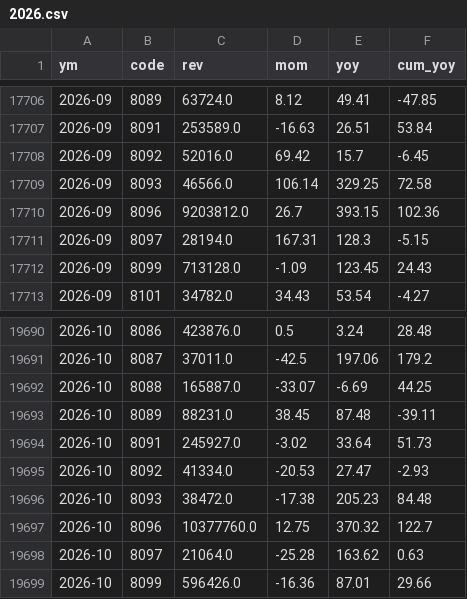
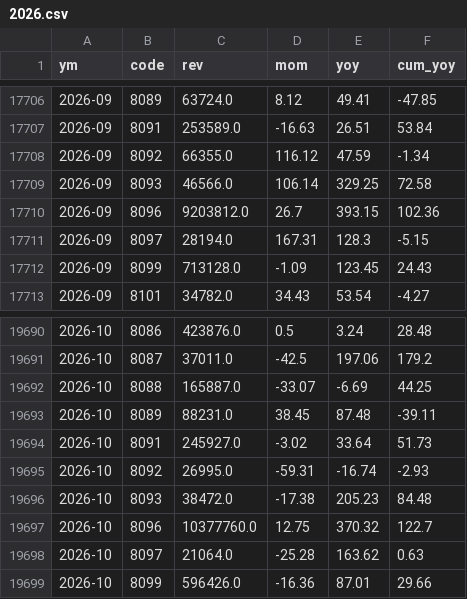
Before and after one commit to DingTingdong/surge-data, a CSV file: data/revenue/2026.csv, drawn as a sheet; only a part is shown, gaps mark what is left out.

```diff
--- a/data/revenue/2026.csv
+++ b/data/revenue/2026.csv
@@ -17707,3 +17707,3 @@ ym,code,rev,mom,yoy,cum_yoy
 2026-09,8091,253589.0,-16.63,26.51,53.84
-2026-09,8092,52016.0,69.42,15.7,-6.45
+2026-09,8092,66355.0,116.12,47.59,-1.34
 2026-09,8093,46566.0,106.14,329.25,72.58
@@ -19694,3 +19694,3 @@ ym,code,rev,mom,yoy,cum_yoy
 2026-10,8091,245927.0,-3.02,33.64,51.73
-2026-10,8092,41334.0,-20.53,27.47,-2.93
+2026-10,8092,26995.0,-59.31,-16.74,-2.93
 2026-10,8093,38472.0,-17.38,205.23,84.48
```
Also changed, not shown: data/days.csv, data/etf.csv, 11 other files.
